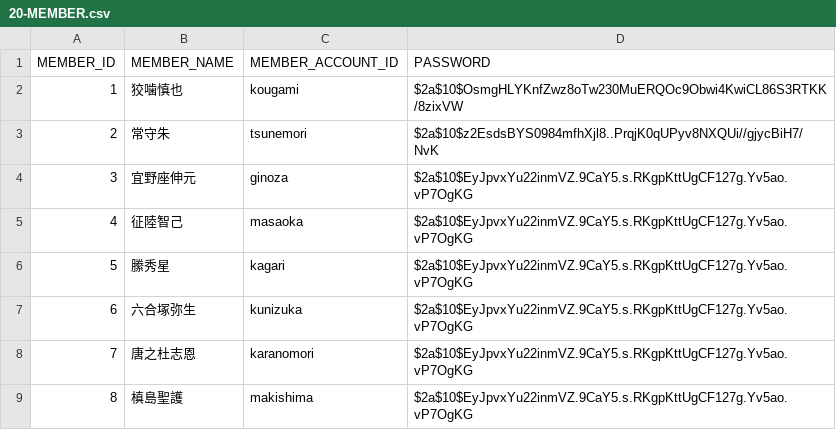
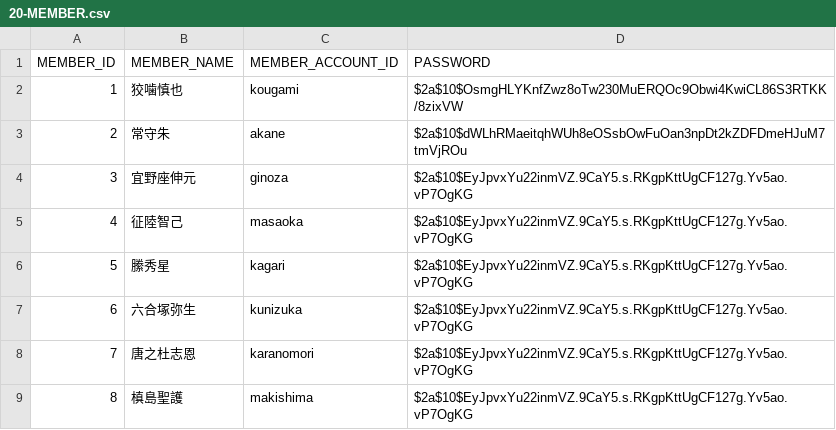
Before and after one commit to cxpqwvtj/himawari, a CSV file: dbflute_himawari/playsql/data/common/csv/UTF-8/20-MEMBER.csv, drawn as a sheet.

Commit message:
tsunemoriは打ちづらいのでakaneに変更

```diff
--- a/dbflute_himawari/playsql/data/common/csv/UTF-8/20-MEMBER.csv
+++ b/dbflute_himawari/playsql/data/common/csv/UTF-8/20-MEMBER.csv
@@ -2,3 +2,3 @@ MEMBER_ID,MEMBER_NAME,MEMBER_ACCOUNT_ID,PASSWORD
 1,狡噛慎也,kougami,$2a$10$OsmgHLYKnfZwz8oTw230MuERQOc9Obwi4KwiCL86S3RTKK/8zixVW
-2,常守朱,tsunemori,$2a$10$z2EsdsBYS0984mfhXjl8..PrqjK0qUPyv8NXQUi//gjycBiH7/NvK
+2,常守朱,akane,$2a$10$dWLhRMaeitqhWUh8eOSsbOwFuOan3npDt2kZDFDmeHJuM7tmVjROu
 3,宜野座伸元,ginoza,$2a$10$EyJpvxYu22inmVZ.9CaY5.s.RKgpKttUgCF127g.Yv5ao.vP7OgKG
```
